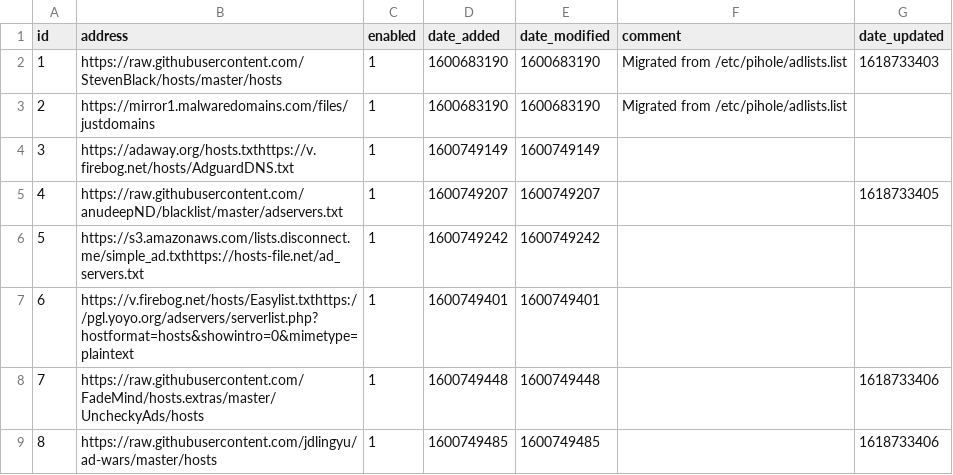
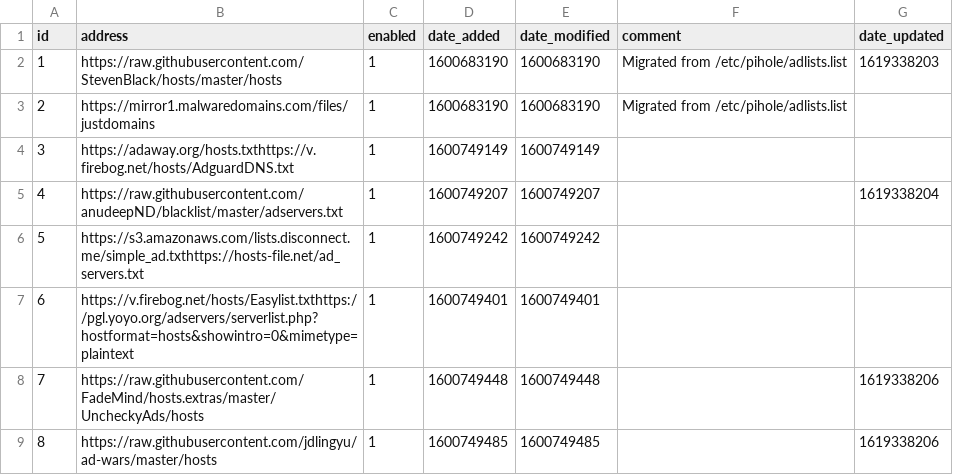
Before and after one commit to johnr9816/my-pihole-lists, a CSV file: adlist.csv, drawn as a sheet.

Commit message:
Updated April 25, 2021  6:00AM

```diff
--- a/adlist.csv
+++ b/adlist.csv
@@ -1,9 +1,9 @@
 id,address,enabled,date_added,date_modified,comment,date_updated
-1,https://raw.githubusercontent.com/StevenBlack/hosts/master/hosts,1,1600683190,1600683190,"Migrated from /etc/pihole/adlists.list",1618733403
+1,https://raw.githubusercontent.com/StevenBlack/hosts/master/hosts,1,1600683190,1600683190,"Migrated from /etc/pihole/adlists.list",1619338203
 2,https://mirror1.malwaredomains.com/files/justdomains,1,1600683190,1600683190,"Migrated from /etc/pihole/adlists.list",
 3,https://adaway.org/hosts.txthttps://v.firebog.net/hosts/AdguardDNS.txt,1,1600749149,1600749149,,
-4,https://raw.githubusercontent.com/anudeepND/blacklist/master/adservers.txt,1,1600749207,1600749207,,1618733405
+4,https://raw.githubusercontent.com/anudeepND/blacklist/master/adservers.txt,1,1600749207,1600749207,,1619338204
 5,https://s3.amazonaws.com/lists.disconnect.me/simple_ad.txthttps://hosts-file.net/ad_servers.txt,1,1600749242,1600749242,,
 6,https://v.firebog.net/hosts/Easylist.txthttps://pgl.yoyo.org/adservers/serverlist.php?hostformat=hosts&showintro=0&mimetype=plaintext,1,1600749401,1600749401,,
-7,https://raw.githubusercontent.com/FadeMind/hosts.extras/master/UncheckyAds/hosts,1,1600749448,1600749448,,1618733406
-8,https://raw.githubusercontent.com/jdlingyu/ad-wars/master/hosts,1,1600749485,1600749485,,1618733406
+7,https://raw.githubusercontent.com/FadeMind/hosts.extras/master/UncheckyAds/hosts,1,1600749448,1600749448,,1619338206
+8,https://raw.githubusercontent.com/jdlingyu/ad-wars/master/hosts,1,1600749485,1600749485,,1619338206
```
